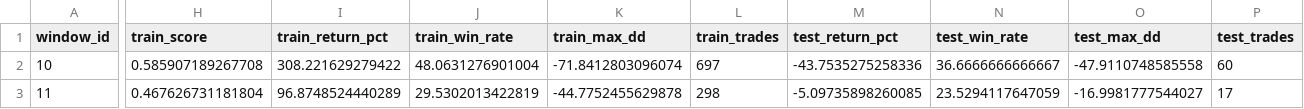
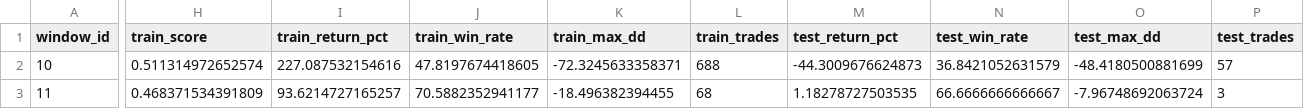
Before and after one commit to Wanzhe-Liao/insert-pin-strategy, a CSV file: walkforward_atr_symbols/PEPEUSDT_5m_atr_wf_details.csv, drawn as a sheet; only a part is shown, gaps mark what is left out; the diff covers the shown part only; the diff names each change by its address in the sheet, - before the commit and + after, or states it on an @@ line.

```diff
--- a/walkforward_atr_symbols/PEPEUSDT_5m_atr_wf_details.csv
+++ b/walkforward_atr_symbols/PEPEUSDT_5m_atr_wf_details.csv
-H2 (train_score): 0.585907189267708
+H2 (train_score): 0.511314972652574
-I2 (train_return_pct): 308.221629279422
+I2 (train_return_pct): 227.087532154616
-J2 (train_win_rate): 48.0631276901004
+J2 (train_win_rate): 47.8197674418605
-K2 (train_max_dd): -71.8412803096074
+K2 (train_max_dd): -72.3245633358371
-L2 (train_trades): 697
+L2 (train_trades): 688
-M2 (test_return_pct): -43.7535275258336
+M2 (test_return_pct): -44.3009676624873
-N2 (test_win_rate): 36.6666666666667
+N2 (test_win_rate): 36.8421052631579
-O2 (test_max_dd): -47.9110748585558
+O2 (test_max_dd): -48.4180500881699
-P2 (test_trades): 60
+P2 (test_trades): 57
-H3 (train_score): 0.467626731181804
+H3 (train_score): 0.468371534391809
-I3 (train_return_pct): 96.8748524440289
+I3 (train_return_pct): 93.6214727165257
-J3 (train_win_rate): 29.5302013422819
+J3 (train_win_rate): 70.5882352941177
-K3 (train_max_dd): -44.7752455629878
+K3 (train_max_dd): -18.496382394455
-L3 (train_trades): 298
+L3 (train_trades): 68
-M3 (test_return_pct): -5.09735898260085
+M3 (test_return_pct): 1.18278727503535
-N3 (test_win_rate): 23.5294117647059
+N3 (test_win_rate): 66.6666666666667
-O3 (test_max_dd): -16.9981777544027
+O3 (test_max_dd): -7.96748692063724
-P3 (test_trades): 17
+P3 (test_trades): 3
```
Also changed, not shown: 84 edited cells elsewhere in this file, docs/reports/multitimeframe_atr_walkforward_summary_round1.csv, walkforward_atr_symbols/DOGEUSDT_1h_atr_wf_details.csv, 25 other files.
